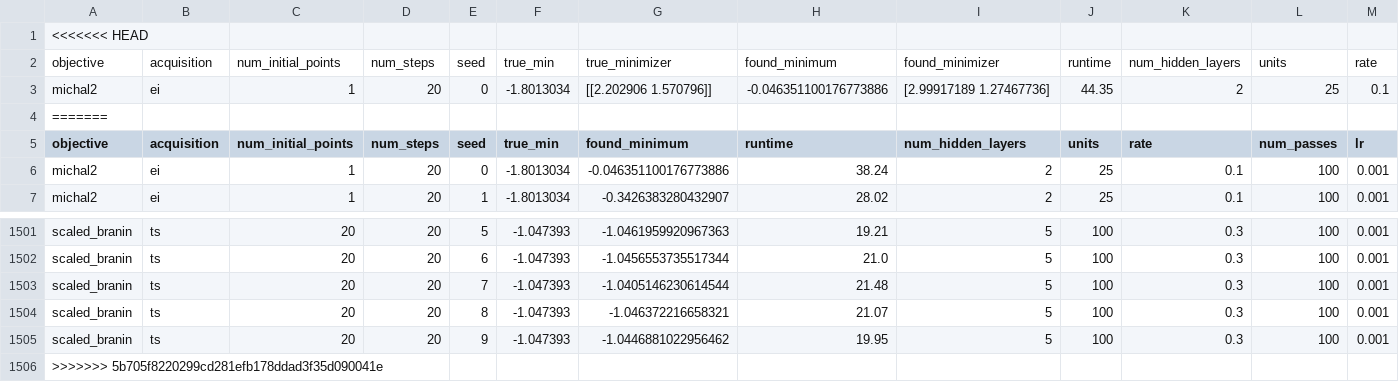
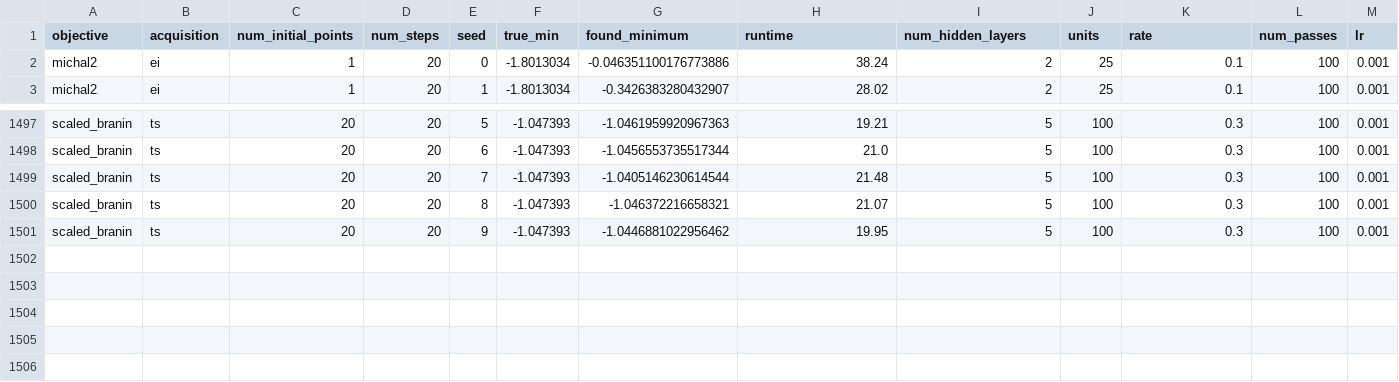
Before and after one commit to clinton0313/trieste, a CSV file: benchmarking/mcdropout_test/mc_results.csv, drawn as a sheet; only a part is shown, gaps mark what is left out; rows hold the shown columns only; the diff names each change by its address in the sheet, - before the commit and + after, or states it on an @@ line.

```diff
--- a/benchmarking/mcdropout_test/mc_results.csv
+++ b/benchmarking/mcdropout_test/mc_results.csv
-row 1: <<<<<<< HEAD
-row 2: objective | acquisition | num_initial_points | num_steps | seed | true_min | true_minimizer | found_minimum | found_minimizer | runtime | num_hidden_layers | units | rate
-row 3: michal2 | ei | 1 | 20 | 0 | -1.8013034 | [[2.202906 1.570796]] | -0.046351100176773886 | [2.99917189 1.27467736] | 44.35 | 2 | 25 | 0.1
-row 4: =======
-row 1506: >>>>>>> 5b705f8220299cd281efb178ddad3f35d090041e
```
Also changed, not shown: benchmarking/mcdropconnect_test/mcdc_results.csv, 6 other files.
